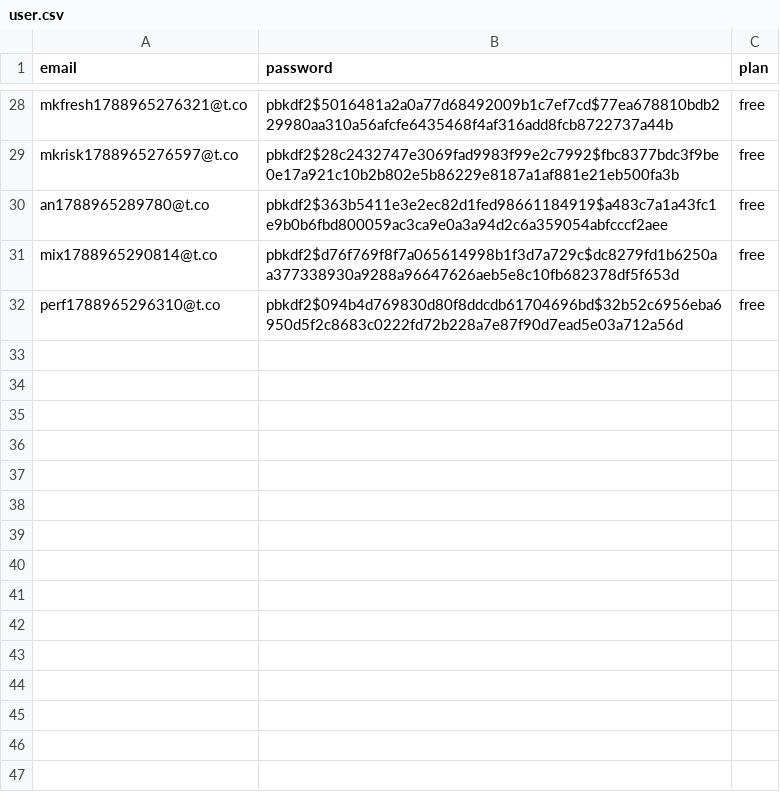
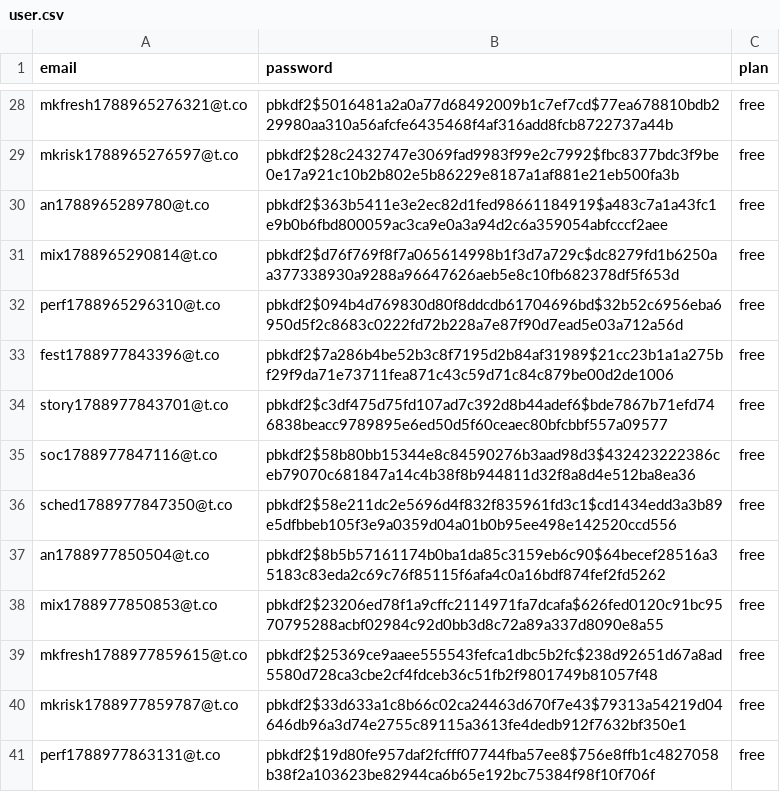
Before and after one commit to HarshModi1412/Art, a CSV file: data/user.csv, drawn as a sheet; only a part is shown, gaps mark what is left out; the diff names each change by its address in the sheet, - before the commit and + after, or states it on an @@ line.

```diff
--- a/data/user.csv
+++ b/data/user.csv
+row 33: fest1788977843396@t.co | pbkdf2$7a286b4be52b3c8f7195d2b84af31989$21cc23b1a1a275bf29f9da71e73711fea871c43c59d71c84c879be00d2de1006 | free
+row 34: story1788977843701@t.co | pbkdf2$c3df475d75fd107ad7c392d8b44adef6$bde7867b71efd746838beacc9789895e6ed50d5f60ceaec80bfcbbf557a09577 | free
+row 35: soc1788977847116@t.co | pbkdf2$58b80bb15344e8c84590276b3aad98d3$432423222386ceb79070c681847a14c4b38f8b944811d32f8a8d4e512ba8ea36 | free
+row 36: sched1788977847350@t.co | pbkdf2$58e211dc2e5696d4f832f835961fd3c1$cd1434edd3a3b89e5dfbbeb105f3e9a0359d04a01b0b95ee498e142520ccd556 | free
+row 37: an1788977850504@t.co | pbkdf2$8b5b57161174b0ba1da85c3159eb6c90$64becef28516a35183c83eda2c69c76f85115f6afa4c0a16bdf874fef2fd5262 | free
+row 38: mix1788977850853@t.co | pbkdf2$23206ed78f1a9cffc2114971fa7dcafa$626fed0120c91bc9570795288acbf02984c92d0bb3d8c72a89a337d8090e8a55 | free
+row 39: mkfresh1788977859615@t.co | pbkdf2$25369ce9aaee555543fefca1dbc5b2fc$238d92651d67a8ad5580d728ca3cbe2cf4fdceb36c51fb2f9801749b81057f48 | free
+row 40: mkrisk1788977859787@t.co | pbkdf2$33d633a1c8b66c02ca24463d670f7e43$79313a54219d04646db96a3d74e2755c89115a3613fe4dedb912f7632bf350e1 | free
+row 41: perf1788977863131@t.co | pbkdf2$19d80fe957daf2fcfff07744fba57ee8$756e8ffb1c4827058b38f2a103623be82944ca6b65e192bc75384f98f10f706f | free
```
Also changed, not shown: 11 other files.
